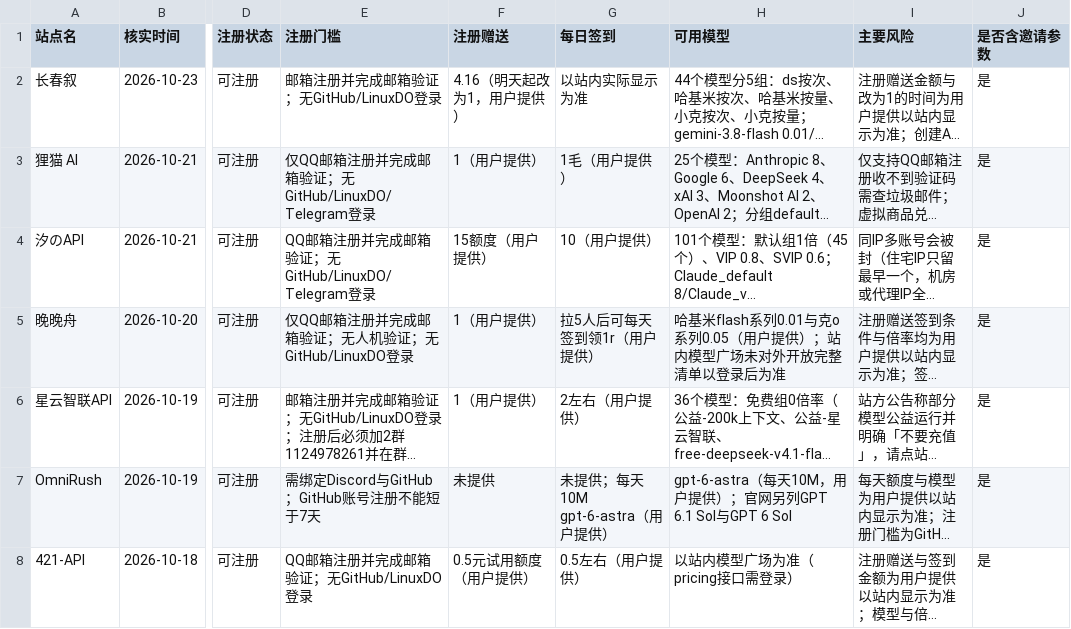
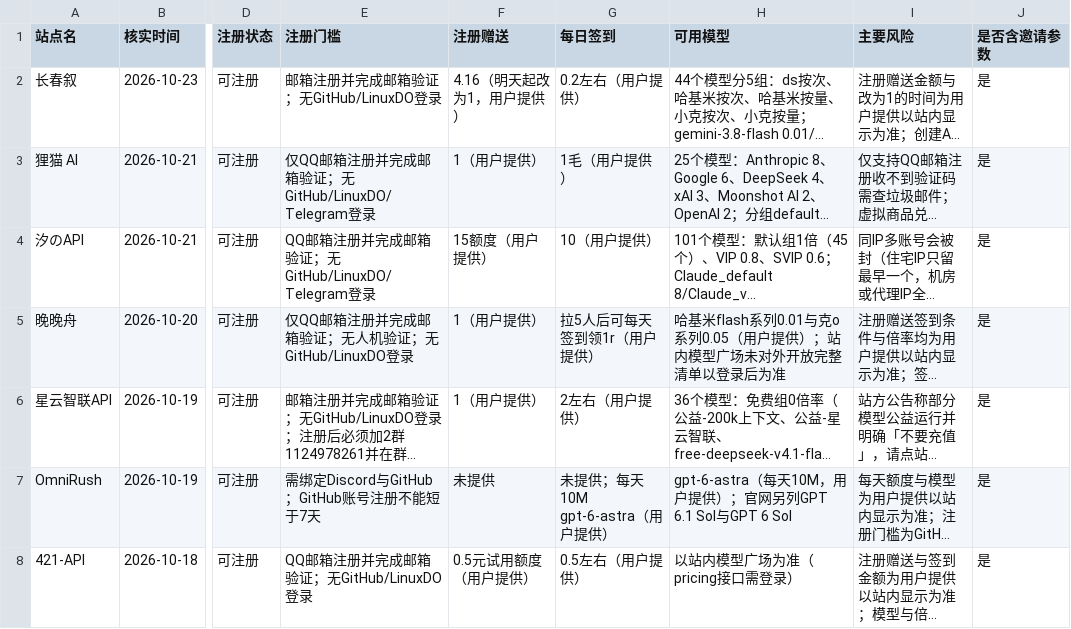
Before and after one commit to ytzzjx/ytzzjx.github.io, a CSV file: 运营推广/站点状态核实台账.csv, drawn as a sheet; only a part is shown, gaps mark what is left out; long unchanged cells end in …; the diff names each change by its address in the sheet, - before the commit and + after, or states it on an @@ line.

Commit message:
chore(directory): 长春叙补充签到 0.2 左右（用户提供）

```diff
--- a/运营推广/站点状态核实台账.csv
+++ b/运营推广/站点状态核实台账.csv
-G2 (每日签到): 以站内实际显示为准
+G2 (每日签到): 0.2左右（用户提供）
```
Also changed, not shown: 5 other files.
